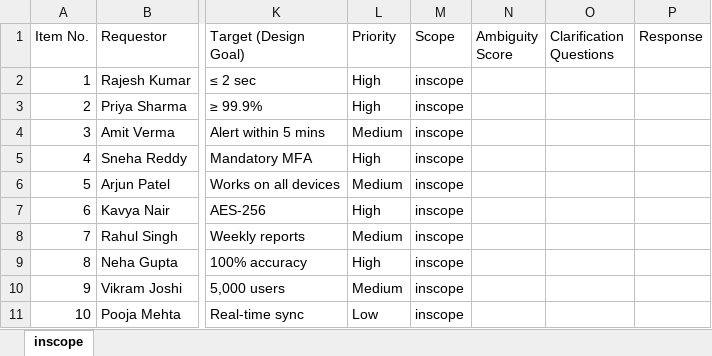
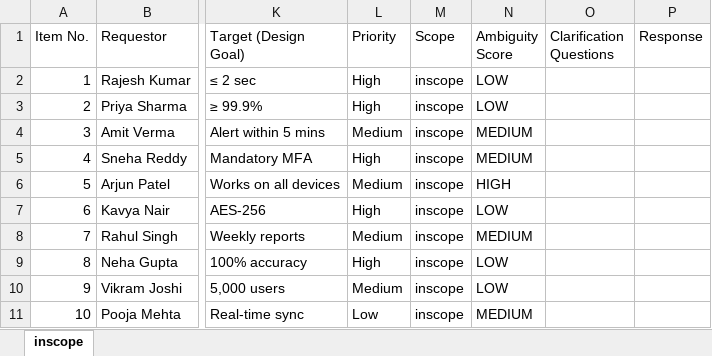
Before and after one commit to vijayasaradhi95/AAVA-HPPRINT, an Excel workbook: vijayasaradhi95/clarification_prd.xlsx, sheet inscope, drawn as a sheet; only a part is shown, gaps mark what is left out; values as stored, in another font and other column widths than the file's, no borders; the diff names each change by its address in the sheet, - before the commit and + after, or states it on an @@ line.

Commit message:
Update vijayasaradhi95/clarification_prd.xlsx

```diff
--- a/vijayasaradhi95/clarification_prd.xlsx (sheet inscope)
+++ b/vijayasaradhi95/clarification_prd.xlsx (sheet inscope)
-N2:N3 (Ambiguity Score): (empty)
+N2:N3 (Ambiguity Score): LOW
-N4:N5 (Ambiguity Score): (empty)
+N4:N5 (Ambiguity Score): MEDIUM
-N6 (Ambiguity Score): (empty)
+N6 (Ambiguity Score): HIGH
-N7 (Ambiguity Score): (empty)
+N7 (Ambiguity Score): LOW
-N8 (Ambiguity Score): (empty)
+N8 (Ambiguity Score): MEDIUM
-N9:N10 (Ambiguity Score): (empty)
+N9:N10 (Ambiguity Score): LOW
-N11 (Ambiguity Score): (empty)
+N11 (Ambiguity Score): MEDIUM
```
